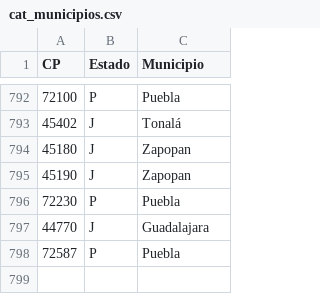
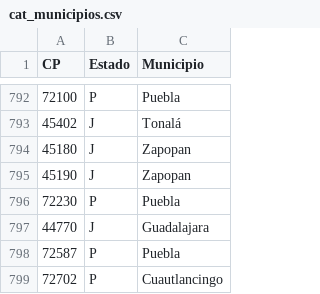
Before and after one commit to ErickdeMauleon/dashboard_streamlit, a CSV file: Data/cat_municipios.csv, drawn as a sheet; only a part is shown, gaps mark what is left out; the diff names each change by its address in the sheet, - before the commit and + after, or states it on an @@ line.

Commit message:
committing files

```diff
--- a/Data/cat_municipios.csv
+++ b/Data/cat_municipios.csv
+row 799: 72702 | P | Cuautlancingo
```
